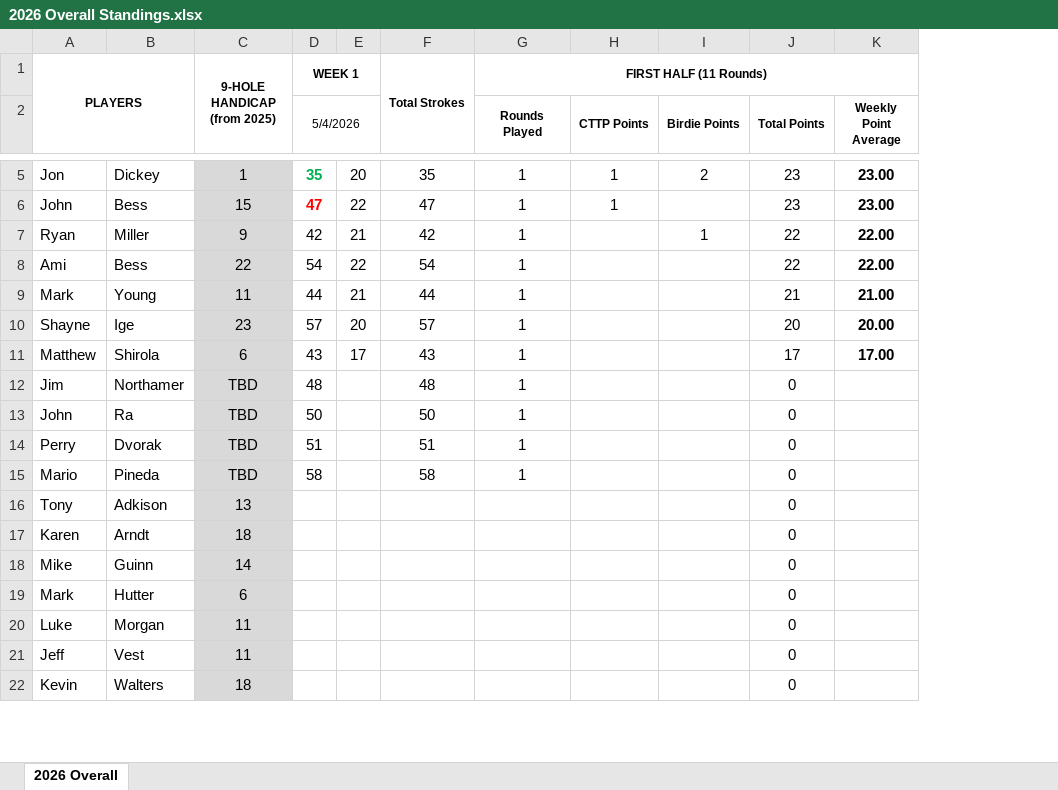
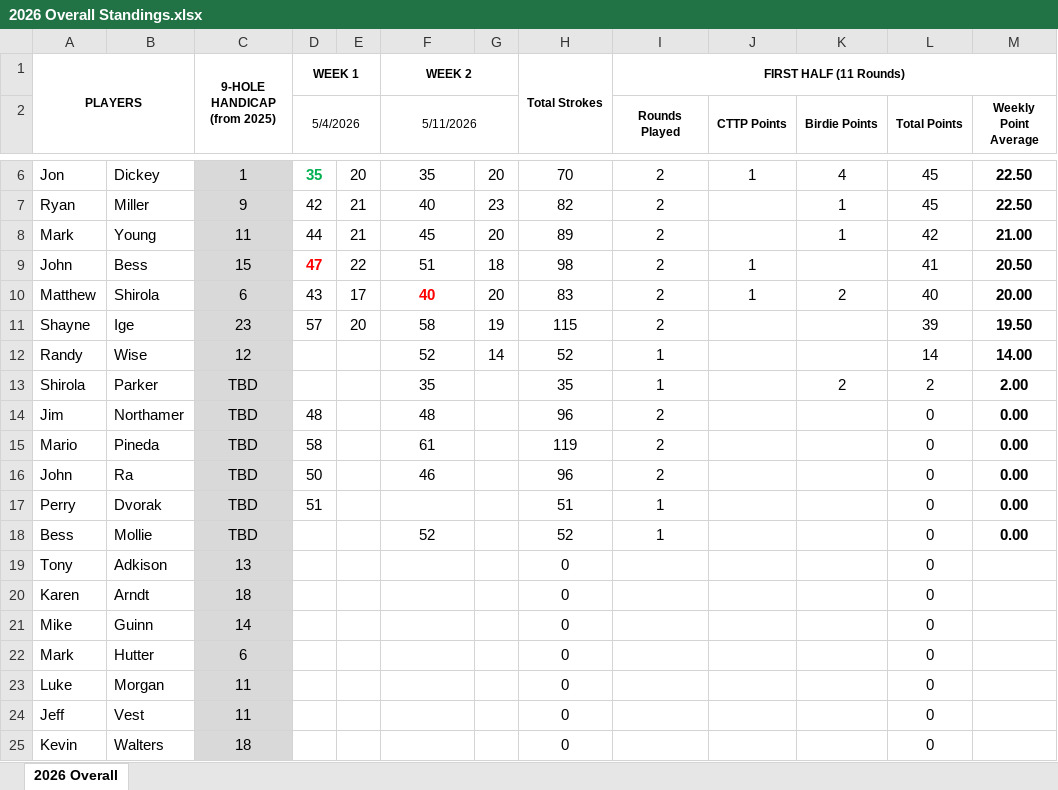
Before and after one commit to mthutter/golf-league-manager, an Excel workbook: public/results/2026/2026 Overall Standings.xlsx, sheet 2026 Overall, drawn as a sheet; only a part is shown, gaps mark what is left out; values as stored, in another font and other column widths than the file's, no borders; removed rows and columns are numbered as before the commit, all else as after; the diff covers the shown part only; the diff names each change by its address in the sheet, - before the commit and + after, or states it on an @@ line.

Commit message:
week 2 scores and skins results posted

```diff
--- a/public/results/2026/2026 Overall Standings.xlsx (sheet 2026 Overall)
+++ b/public/results/2026/2026 Overall Standings.xlsx (sheet 2026 Overall)
+column G, rows 6-8: 20 | 23 | 20; row 11: 19
+column H, row 1: Total Strokes; rows 6-8: 70 | 82 | 89; row 11: 115; row 14: 96; rows 16-17: 96 | 51; rows 19-25: all 0
-F1 (5/11/2026): Total Strokes
+F1 (5/11/2026): WEEK 2
-F1:F3 merged
+F1:G1 merged
-F2: (empty)
+F2: 5/11/2026
+F2:G2 merged
-I6 (Rounds Played): 1
+I6 (Rounds Played): 2
-K6 (Birdie Points): 2
+K6 (Birdie Points): 4
-L6 (Total Points): 23
+L6 (Total Points): 45
-M6 (Weekly Point Average): 23.00
+M6 (Weekly Point Average): 22.50
-row 6: John | Bess | 15 | 47 | 22 | 47 | 1 | 1 |  | 23 | 23.00
-F7 (5/11/2026): 42
+F7 (5/11/2026): 40
-I7 (Rounds Played): 1
+I7 (Rounds Played): 2
-L7 (Total Points): 22
+L7 (Total Points): 45
-M7 (Weekly Point Average): 22.00
+M7 (Weekly Point Average): 22.50
-row 8: Ami | Bess | 22 | 54 | 22 | 54 | 1 |  |  | 22 | 22.00
-F8 (5/11/2026): 44
+F8 (5/11/2026): 45
-I8 (Rounds Played): 1
+I8 (Rounds Played): 2
-K8 (Birdie Points): (empty)
+K8 (Birdie Points): 1
-L8 (Total Points): 21
+L8 (Total Points): 42
+row 9: John | Bess | 15 | 47 | 22 | 51 | 18 | 98 | 2 | 1 |  | 41 | 20.50
+row 10: Matthew | Shirola | 6 | 43 | 17 | 40 | 20 | 83 | 2 | 1 | 2 | 40 | 20.00
-F11 (5/11/2026): 57
+F11 (5/11/2026): 58
-I11 (Rounds Played): 1
+I11 (Rounds Played): 2
-L11 (Total Points): 20
+L11 (Total Points): 39
-M11 (Weekly Point Average): 20.00
+M11 (Weekly Point Average): 19.50
-row 11: Matthew | Shirola | 6 | 43 | 17 | 43 | 1 |  |  | 17 | 17.00
+row 12: Randy | Wise | 12 |  |  | 52 | 14 | 52 | 1 |  |  | 14 | 14.00
+row 13: Shirola | Parker | TBD |  |  | 35 |  | 35 | 1 |  | 2 | 2 | 2.00
-I14 (Rounds Played): 1
+I14 (Rounds Played): 2
-M14 (Weekly Point Average): (empty)
+M14 (Weekly Point Average): 0.00
+row 15: Mario | Pineda | TBD | 58 |  | 61 |  | 119 | 2 |  |  | 0 | 0.00
-F16 (5/11/2026): 50
+F16 (5/11/2026): 46
-I16 (Rounds Played): 1
+I16 (Rounds Played): 2
-M16:M17 (Weekly Point Average): (empty)
+M16:M17 (Weekly Point Average): 0.00
-F17 (5/11/2026): 51
+F17 (5/11/2026): (empty)
-row 15: Mario | Pineda | TBD | 58 |  | 58 | 1 |  |  | 0
+row 18: Bess | Mollie | TBD |  |  | 52 |  | 52 | 1 |  |  | 0 | 0.00
```
Also changed, not shown: 1 added row, 1 removed row, 8 edited cells and cell formats elsewhere in this sheet, formulas that keep their value, 9 other files.
